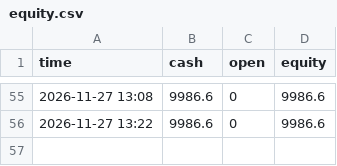
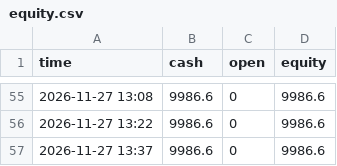
Before and after one commit to alkaabiz-crypto/day-trader-skill, a CSV file: trader-lab/autopaper/equity.csv, drawn as a sheet; only a part is shown, gaps mark what is left out.

```diff
--- a/trader-lab/autopaper/equity.csv
+++ b/trader-lab/autopaper/equity.csv
@@ -56 +56,2 @@ time,cash,open,equity
 2026-11-27 13:22,9986.6,0,9986.6
+2026-11-27 13:37,9986.6,0,9986.6
```
Also changed, not shown: trader-lab/autopaper/fed_equity.csv, trader-lab/autopaper/runs.csv, 1 other file.
